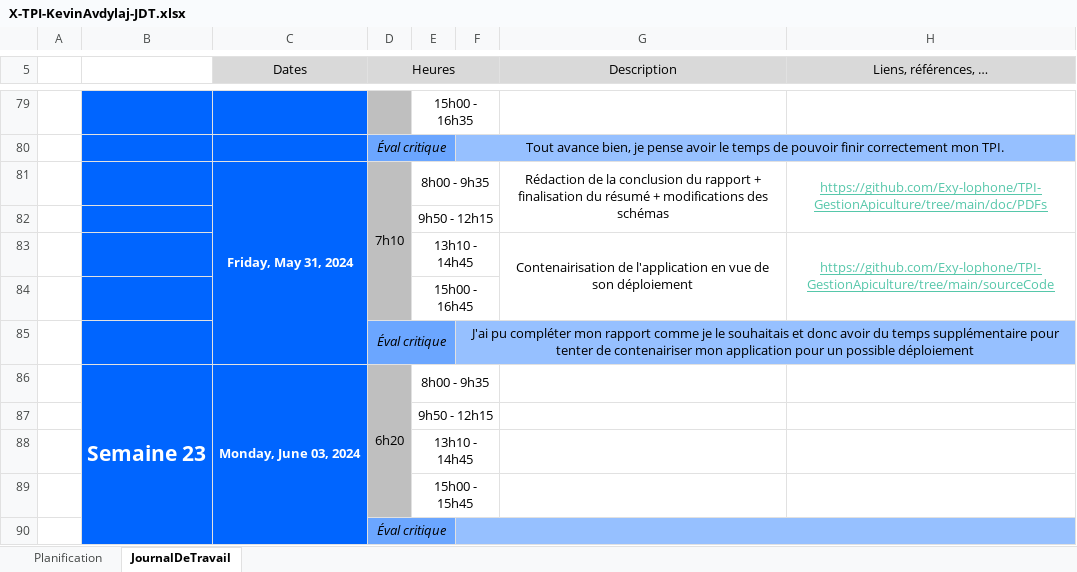
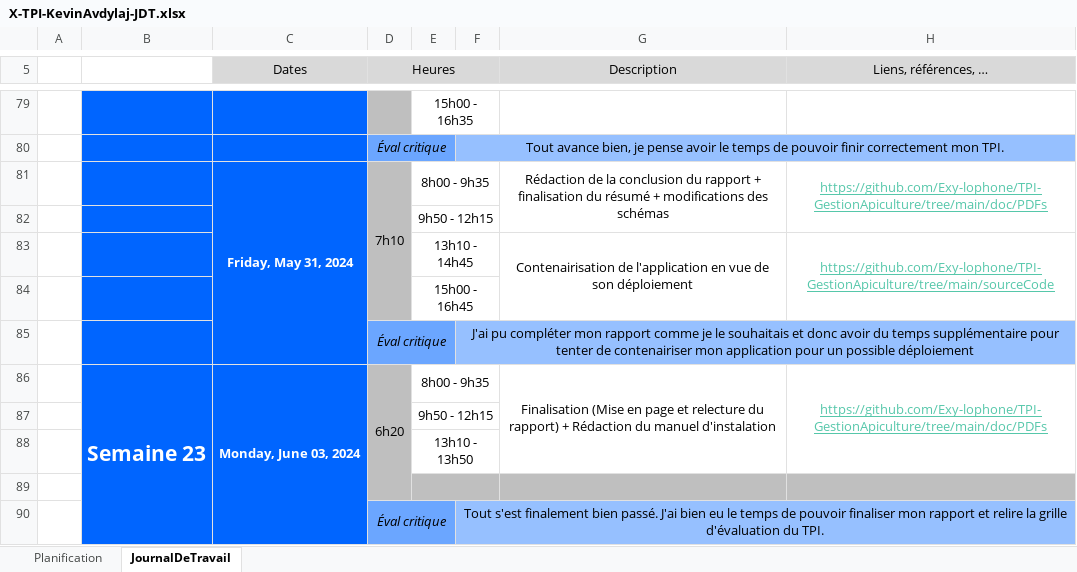
Before and after one commit to Exy-lophone/TPI-GestionApiculture, an Excel workbook: doc/Sources/X-TPI-KevinAvdylaj-JDT.xlsx, sheet JournalDeTravail, drawn as a sheet; only a part is shown, gaps mark what is left out; values as stored, in another font and other column widths than the file's, no borders; 1 other sheet too large or unreadable and not compared; the diff names each change by its address in the sheet, - before the commit and + after, or states it on an @@ line.

Commit message:
rapport & jdt

```diff
--- a/doc/Sources/X-TPI-KevinAvdylaj-JDT.xlsx (sheet JournalDeTravail)
+++ b/doc/Sources/X-TPI-KevinAvdylaj-JDT.xlsx (sheet JournalDeTravail)
-G86 (Description): (empty)
+G86 (Description): Finalisation (Mise en page et relecture du rapport) + Rédaction du manuel d'instalation
+G86:G88 merged
-H86 (Liens, références, …): (empty)
+H86 (Liens, références, …): https://github.com/Exy-lophone/TPI-GestionApiculture/tree/main/doc/PDFs
+H86:H88 merged
-E88: 13h10 - 14h45
+E88: 13h10 - 13h50
-E89: 15h00 - 15h45
+E89: (empty)
-E89:H89 fill: none
+E89:H89 fill: #BFBFBF
-F90: (empty)
+F90: Tout s'est finalement bien passé. J'ai bien eu le temps de pouvoir finaliser mon rapport et relire la grille d'évaluation du TPI.
```
Also changed, not shown: 1 other file.
